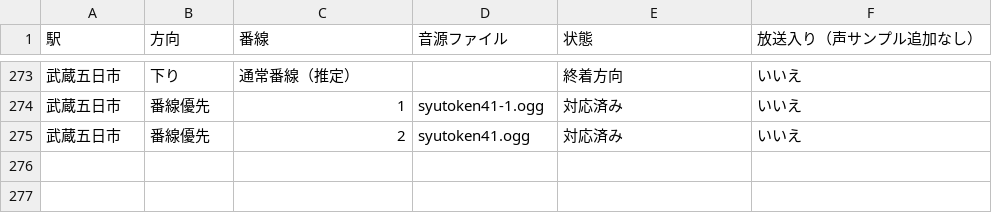
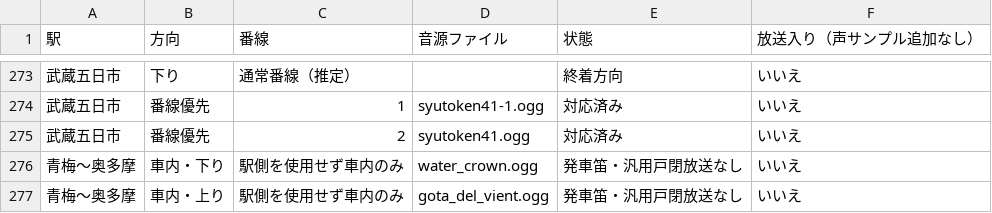
Before and after one commit to fukuchan-1st/densha-de-go-the-final, a CSV file: dist/assets/station-broadcast/駅別発車メロディ対応表.csv, drawn as a sheet; only a part is shown, gaps mark what is left out.

```diff
--- a/dist/assets/station-broadcast/駅別発車メロディ対応表.csv
+++ b/dist/assets/station-broadcast/駅別発車メロディ対応表.csv
@@ -275 +275,3 @@
 "武蔵五日市","番線優先","2","syutoken41.ogg","対応済み","いいえ"
+"青梅〜奥多摩","車内・下り","駅側を使用せず車内のみ","water_crown.ogg","発車笛・汎用戸閉放送なし","いいえ"
+"青梅〜奥多摩","車内・上り","駅側を使用せず車内のみ","gota_del_vient.ogg","発車笛・汎用戸閉放送なし","いいえ"
```
Also changed, not shown: 19 other files.
